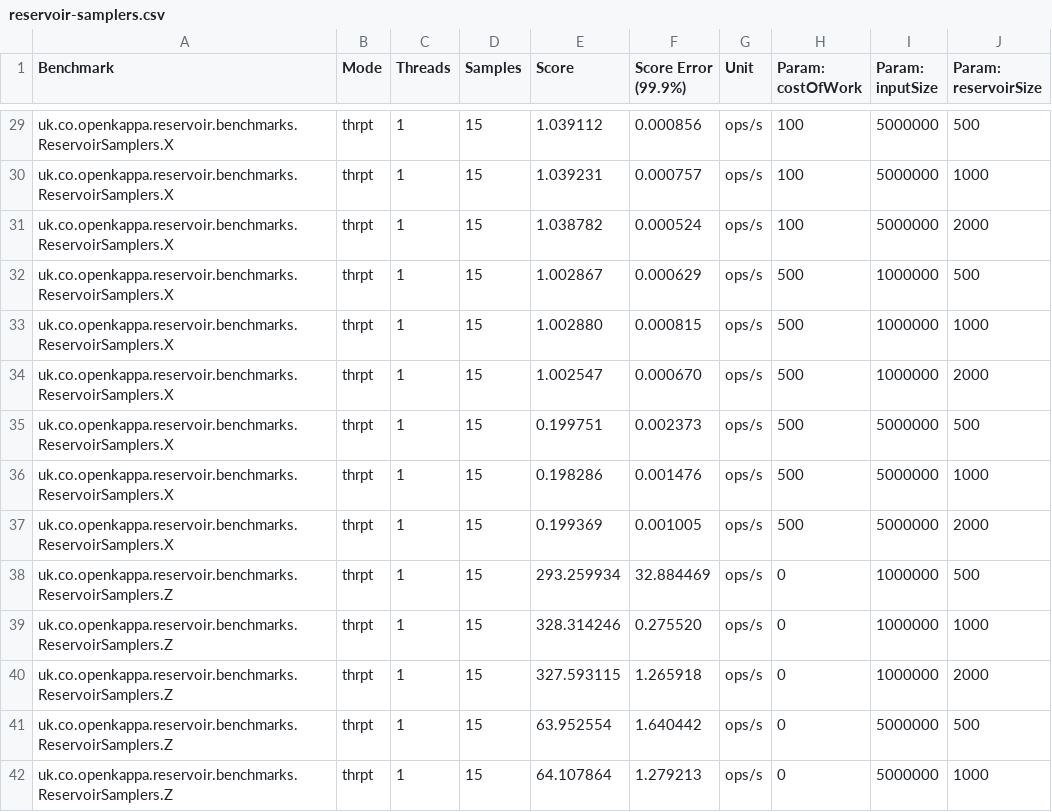
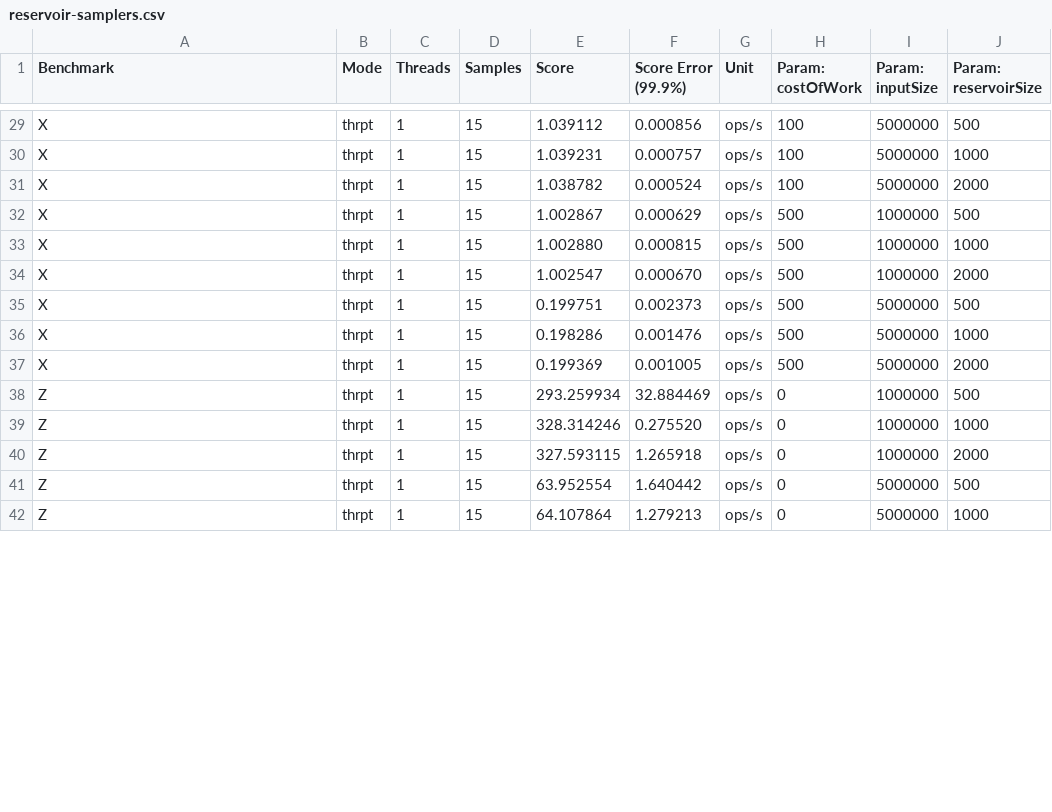
Before and after one commit to richardstartin/reservoir-sampling, a CSV file: results/reservoir-samplers.csv, drawn as a sheet; only a part is shown, gaps mark what is left out; the diff covers the shown part only.

```diff
--- a/results/reservoir-samplers.csv
+++ b/results/reservoir-samplers.csv
@@ -29,14 +29,14 @@
-"uk.co.openkappa.reservoir.benchmarks.ReservoirSamplers.X","thrpt",1,15,1.039112,0.000856,"ops/s",100,5000000,500
-"uk.co.openkappa.reservoir.benchmarks.ReservoirSamplers.X","thrpt",1,15,1.039231,0.000757,"ops/s",100,5000000,1000
-"uk.co.openkappa.reservoir.benchmarks.ReservoirSamplers.X","thrpt",1,15,1.038782,0.000524,"ops/s",100,5000000,2000
-"uk.co.openkappa.reservoir.benchmarks.ReservoirSamplers.X","thrpt",1,15,1.002867,0.000629,"ops/s",500,1000000,500
-"uk.co.openkappa.reservoir.benchmarks.ReservoirSamplers.X","thrpt",1,15,1.002880,0.000815,"ops/s",500,1000000,1000
-"uk.co.openkappa.reservoir.benchmarks.ReservoirSamplers.X","thrpt",1,15,1.002547,0.000670,"ops/s",500,1000000,2000
-"uk.co.openkappa.reservoir.benchmarks.ReservoirSamplers.X","thrpt",1,15,0.199751,0.002373,"ops/s",500,5000000,500
-"uk.co.openkappa.reservoir.benchmarks.ReservoirSamplers.X","thrpt",1,15,0.198286,0.001476,"ops/s",500,5000000,1000
-"uk.co.openkappa.reservoir.benchmarks.ReservoirSamplers.X","thrpt",1,15,0.199369,0.001005,"ops/s",500,5000000,2000
-"uk.co.openkappa.reservoir.benchmarks.ReservoirSamplers.Z","thrpt",1,15,293.259934,32.884469,"ops/s",0,1000000,500
-"uk.co.openkappa.reservoir.benchmarks.ReservoirSamplers.Z","thrpt",1,15,328.314246,0.275520,"ops/s",0,1000000,1000
-"uk.co.openkappa.reservoir.benchmarks.ReservoirSamplers.Z","thrpt",1,15,327.593115,1.265918,"ops/s",0,1000000,2000
-"uk.co.openkappa.reservoir.benchmarks.ReservoirSamplers.Z","thrpt",1,15,63.952554,1.640442,"ops/s",0,5000000,500
-"uk.co.openkappa.reservoir.benchmarks.ReservoirSamplers.Z","thrpt",1,15,64.107864,1.279213,"ops/s",0,5000000,1000
+"X","thrpt",1,15,1.039112,0.000856,"ops/s",100,5000000,500
+"X","thrpt",1,15,1.039231,0.000757,"ops/s",100,5000000,1000
+"X","thrpt",1,15,1.038782,0.000524,"ops/s",100,5000000,2000
+"X","thrpt",1,15,1.002867,0.000629,"ops/s",500,1000000,500
+"X","thrpt",1,15,1.002880,0.000815,"ops/s",500,1000000,1000
+"X","thrpt",1,15,1.002547,0.000670,"ops/s",500,1000000,2000
+"X","thrpt",1,15,0.199751,0.002373,"ops/s",500,5000000,500
+"X","thrpt",1,15,0.198286,0.001476,"ops/s",500,5000000,1000
+"X","thrpt",1,15,0.199369,0.001005,"ops/s",500,5000000,2000
+"Z","thrpt",1,15,293.259934,32.884469,"ops/s",0,1000000,500
+"Z","thrpt",1,15,328.314246,0.275520,"ops/s",0,1000000,1000
+"Z","thrpt",1,15,327.593115,1.265918,"ops/s",0,1000000,2000
+"Z","thrpt",1,15,63.952554,1.640442,"ops/s",0,5000000,500
+"Z","thrpt",1,15,64.107864,1.279213,"ops/s",0,5000000,1000
```
Also changed, not shown: 40 edited cells elsewhere in this file, 1 other file.
